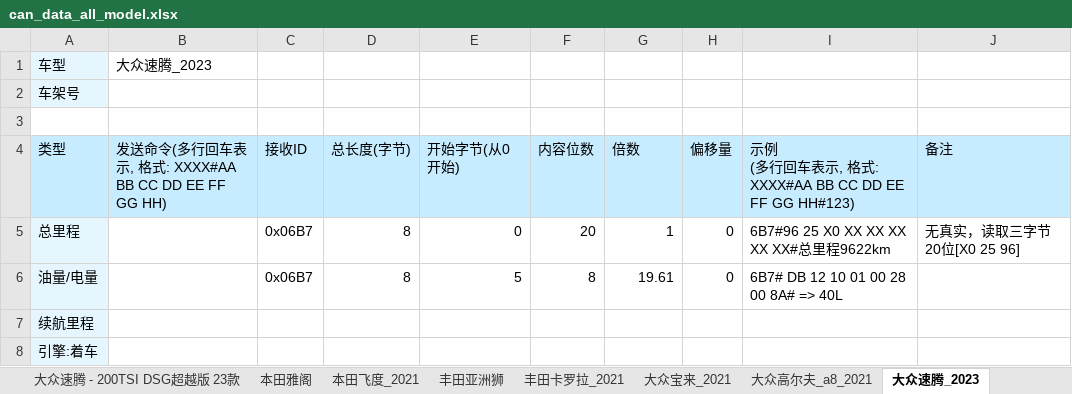
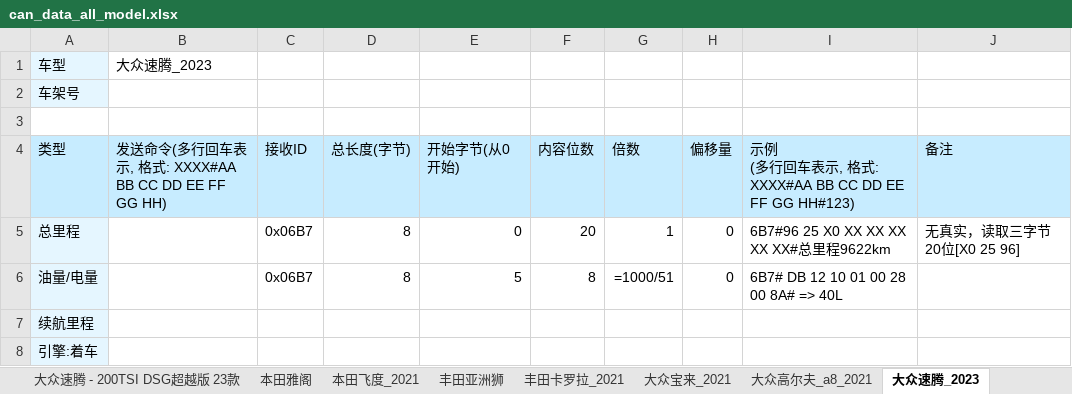
Before and after one commit to youngharry99/can_test, an Excel workbook: _xlsx/can_data_all_model.xlsx, sheet 大众速腾_2023, drawn as a sheet; only a part is shown; values as stored, in another font and other column widths than the file's, no borders; formulas without a stored value are shown as written; the diff names each change by its address in the sheet, - before the commit and + after, or states it on an @@ line.

```diff
--- a/_xlsx/can_data_all_model.xlsx (sheet 大众速腾_2023)
+++ b/_xlsx/can_data_all_model.xlsx (sheet 大众速腾_2023)
-G6 (倍数): 19.61
+G6 (倍数): =1000/51
```
Also changed, not shown: sheet 大众速腾 - 200TSI DSG超越版 23款, sheet 大众探岳 - 330TSI 两驱R-Line高能版 23款, sheet 本田飞度_2021, sheet 大众高尔夫_a8_2021, sheet 丰田亚洲狮, sheet 大众探歌, 3 more sheets, 4 other files.
